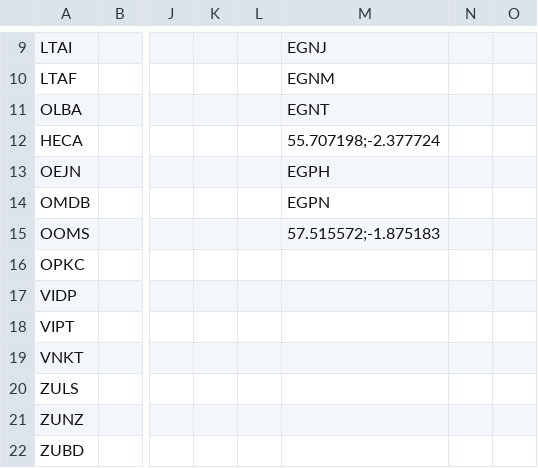
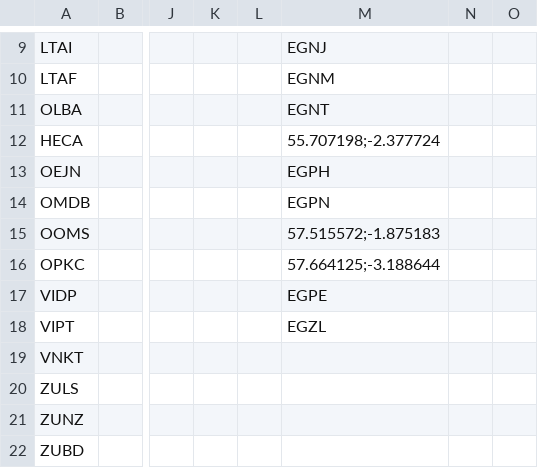
Before and after one commit to johannesmols/flight-tracker, a CSV file: data/flights.csv, drawn as a sheet; only a part is shown, gaps mark what is left out; the diff names each change by its address in the sheet, - before the commit and + after, or states it on an @@ line.

Commit message:
Updated flight data

```diff
--- a/data/flights.csv
+++ b/data/flights.csv
-M16: (empty)
+M16: 57.664125;-3.188644
-M17: (empty)
+M17: EGPE
-M18: (empty)
+M18: EGZL
```
